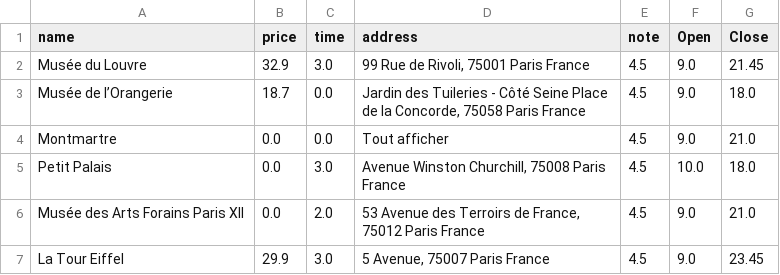
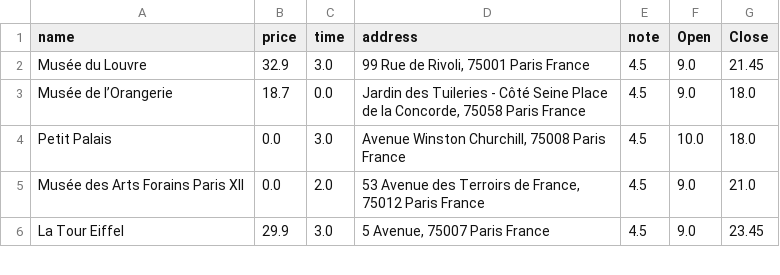
Before and after one commit to Aboubakar-Ali/ParisAdventure, a CSV file: Scrapping/activities/Clean.csv, drawn as a sheet; only a part is shown; the diff names each change by its address in the sheet, - before the commit and + after, or states it on an @@ line.

```diff
--- a/Scrapping/activities/Clean.csv
+++ b/Scrapping/activities/Clean.csv
-row 4: Montmartre | 0.0 | 0.0 | Tout afficher | 4.5 | 9.0 | 21.0
```
Also changed, not shown: 4 other files.
